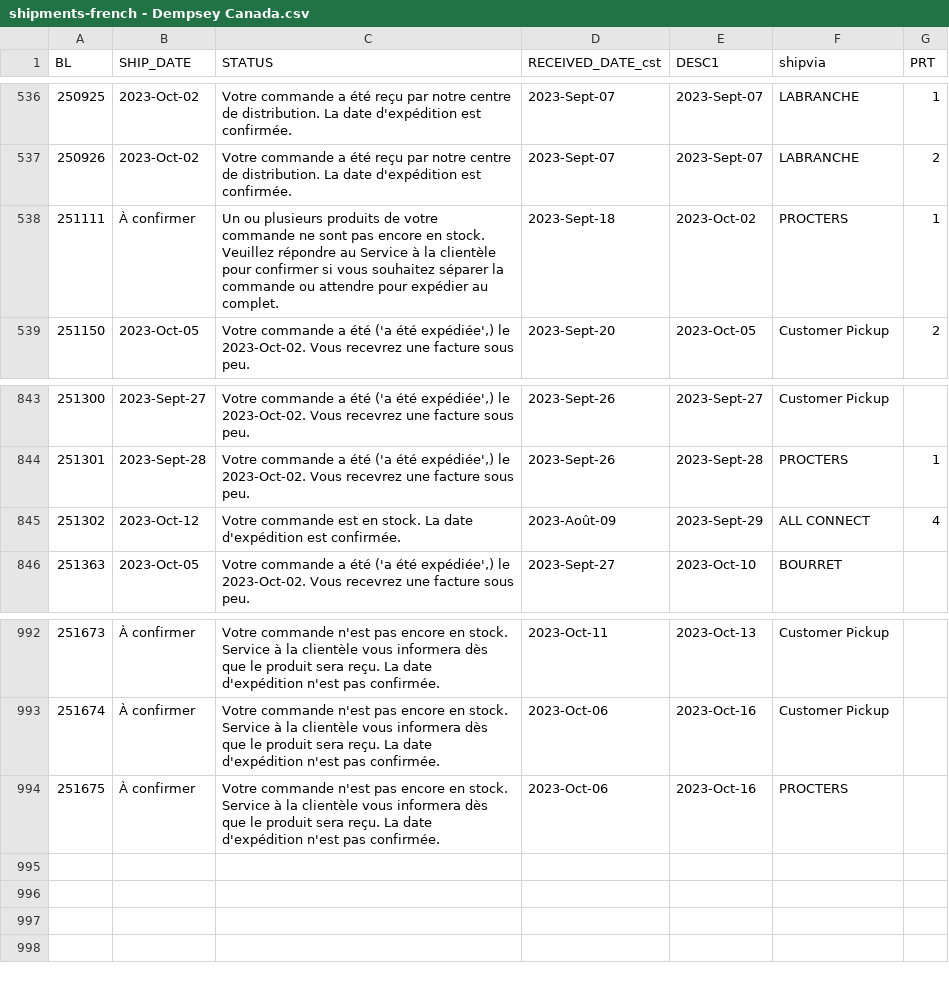
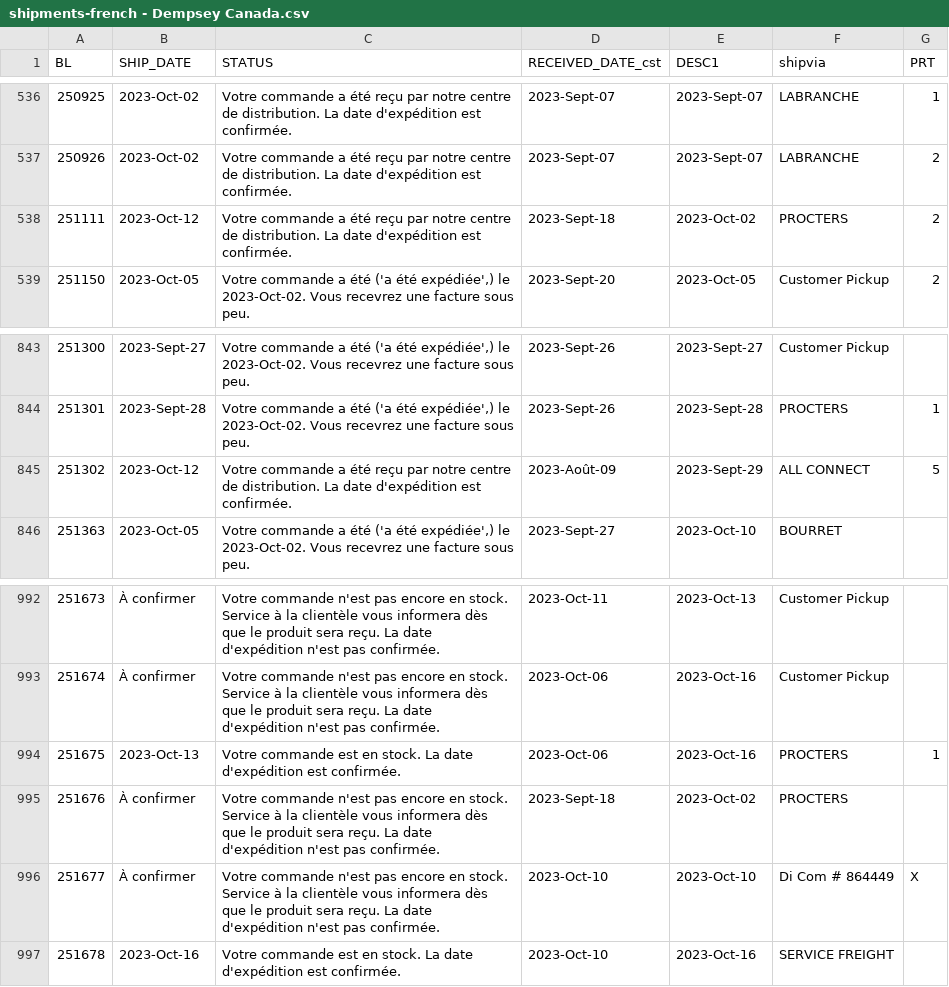
Before and after one commit to dempseysystems/dempseysystems.github.io, a CSV file: shipments-french - Dempsey Canada.csv, drawn as a sheet; only a part is shown, gaps mark what is left out.

```diff
--- a/shipments-french - Dempsey Canada.csv
+++ b/shipments-french - Dempsey Canada.csv
@@ -537,3 +537,3 @@ BL,SHIP_DATE,STATUS,RECEIVED_DATE_cst,DESC1,shipvia,PRT
 250926,2023-Oct-02,Votre commande a été reçu par notre centre de distribution. La date d'expédition est confirmée.,2023-Sept-07,2023-Sept-07,LABRANCHE,2
-251111,À confirmer,Un ou plusieurs produits de votre commande ne sont pas encore en stock. Veuillez répondre au Service à la clientèle pour confirmer si vous souhaitez séparer la commande ou attendre pour expédier au complet.,2023-Sept-18,2023-Oct-02,PROCTERS,1
+251111,2023-Oct-12,Votre commande a été reçu par notre centre de distribution. La date d'expédition est confirmée.,2023-Sept-18,2023-Oct-02,PROCTERS,2
 251150,2023-Oct-05,"Votre commande a été ('a été expédiée',) le 2023-Oct-02. Vous recevrez une facture sous peu.",2023-Sept-20,2023-Oct-05,Customer Pickup,2
@@ -844,3 +844,3 @@ BL,SHIP_DATE,STATUS,RECEIVED_DATE_cst,DESC1,shipvia,PRT
 251301,2023-Sept-28,"Votre commande a été ('a été expédiée',) le 2023-Oct-02. Vous recevrez une facture sous peu.",2023-Sept-26,2023-Sept-28,PROCTERS,1
-251302,2023-Oct-12,Votre commande est en stock. La date d'expédition est confirmée.,2023-Août-09,2023-Sept-29,ALL CONNECT,4
+251302,2023-Oct-12,Votre commande a été reçu par notre centre de distribution. La date d'expédition est confirmée.,2023-Août-09,2023-Sept-29,ALL CONNECT,5
 251363,2023-Oct-05,"Votre commande a été ('a été expédiée',) le 2023-Oct-02. Vous recevrez une facture sous peu.",2023-Sept-27,2023-Oct-10,BOURRET,
@@ -993,2 +993,5 @@ BL,SHIP_DATE,STATUS,RECEIVED_DATE_cst,DESC1,shipvia,PRT
 251674,À confirmer,Votre commande n'est pas encore en stock. Service à la clientèle vous informera dès que le produit sera reçu. La date d'expédition n'est pas confirmée.,2023-Oct-06,2023-Oct-16,Customer Pickup,
-251675,À confirmer,Votre commande n'est pas encore en stock. Service à la clientèle vous informera dès que le produit sera reçu. La date d'expédition n'est pas confirmée.,2023-Oct-06,2023-Oct-16,PROCTERS,
+251675,2023-Oct-13,Votre commande est en stock. La date d'expédition est confirmée.,2023-Oct-06,2023-Oct-16,PROCTERS,1
+251676,À confirmer,Votre commande n'est pas encore en stock. Service à la clientèle vous informera dès que le produit sera reçu. La date d'expédition n'est pas confirmée.,2023-Sept-18,2023-Oct-02,PROCTERS,
+251677,À confirmer,Votre commande n'est pas encore en stock. Service à la clientèle vous informera dès que le produit sera reçu. La date d'expédition n'est pas confirmée.,2023-Oct-10,2023-Oct-10,Di Com # 864449,X
+251678,2023-Oct-16,Votre commande est en stock. La date d'expédition est confirmée.,2023-Oct-10,2023-Oct-16,SERVICE FREIGHT,
```
Also changed, not shown: ordhfile - Dempsey Canada.csv, ordhfile-french - Dempsey US.csv, 8 other files.
